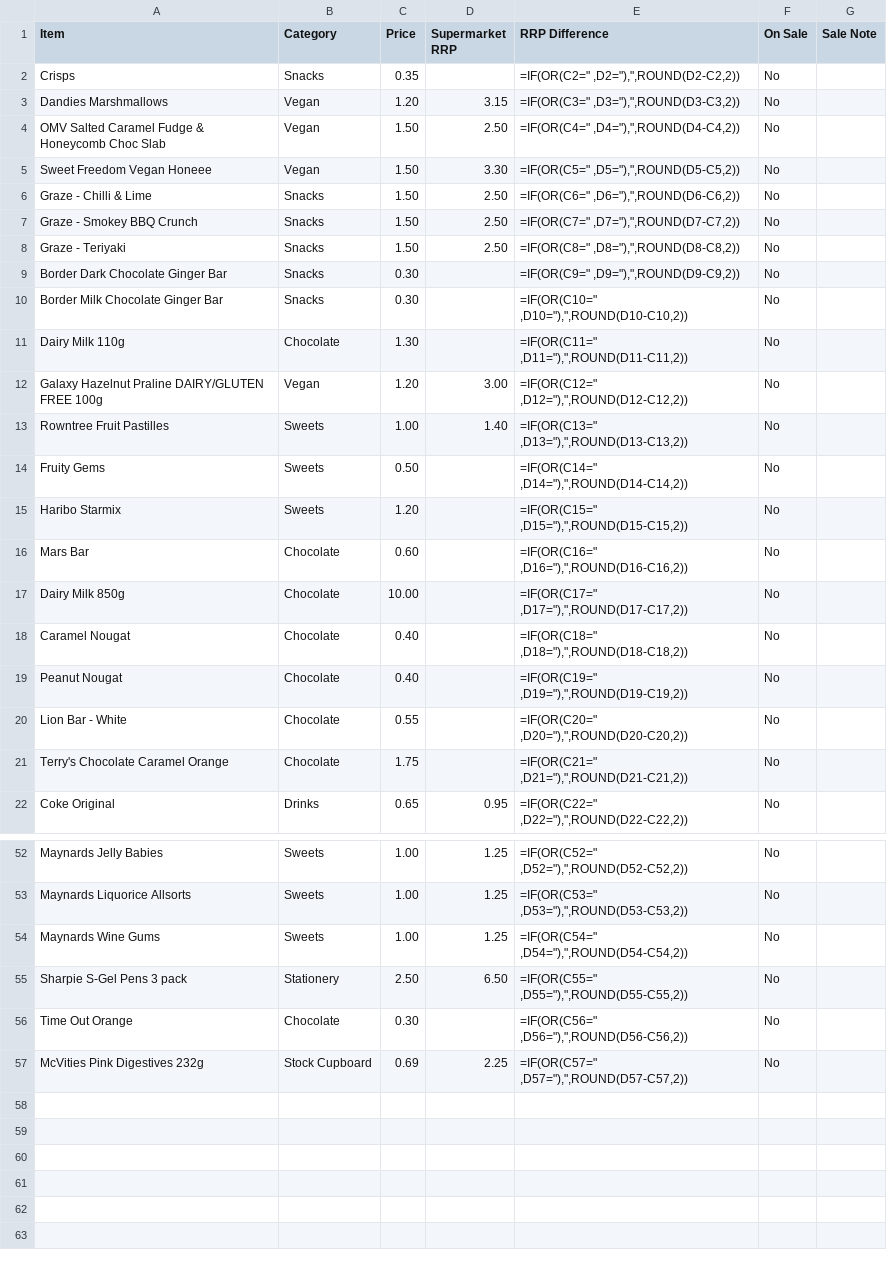
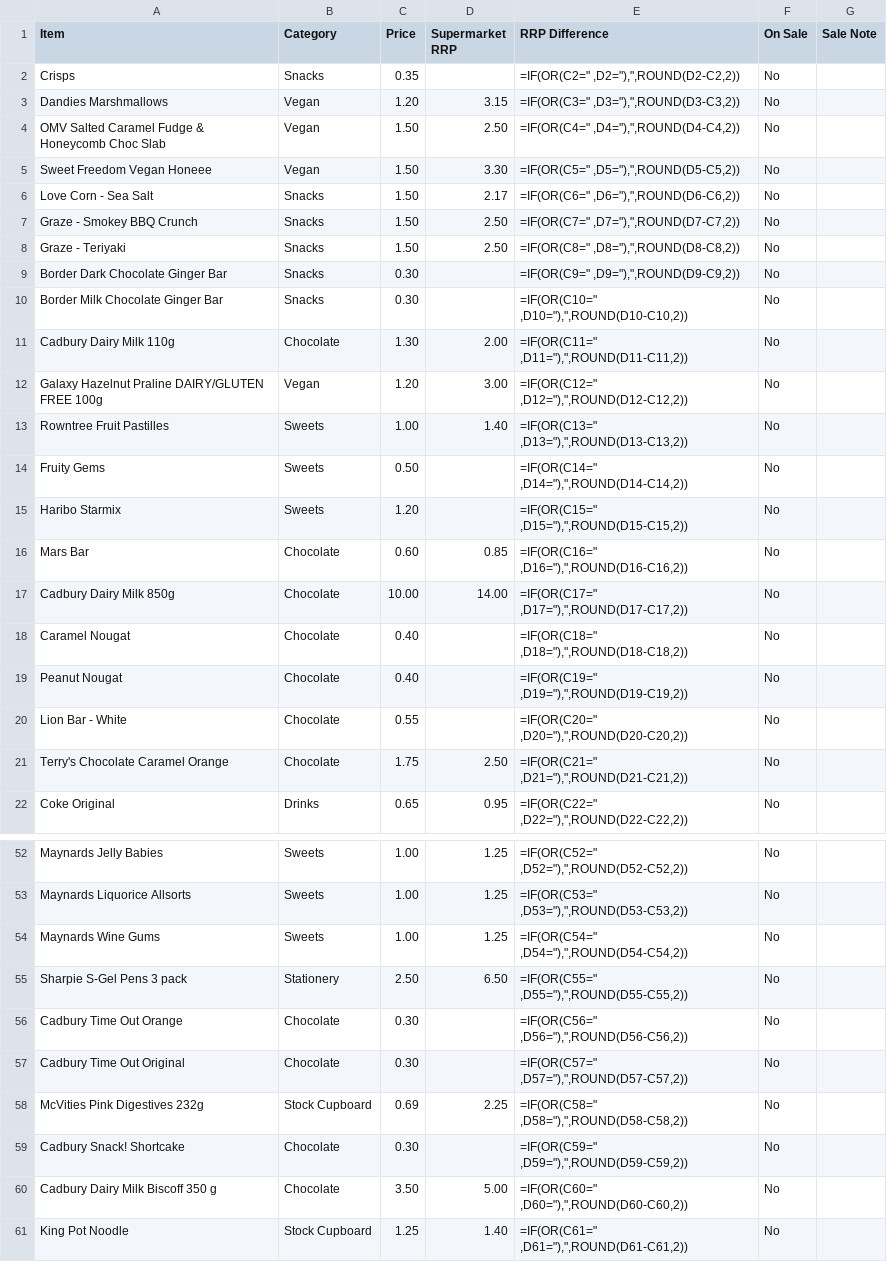
Before and after one commit to deanoooh/Tuck-Shop, a CSV file: tuck_shop_items.csv, drawn as a sheet; only a part is shown, gaps mark what is left out; the diff covers the shown part only.

Commit message:
Update tuck shop items and prices
Updated several items in the tuck shop inventory, including adding new items and updating prices.

```diff
--- a/tuck_shop_items.csv
+++ b/tuck_shop_items.csv
@@ -5,3 +5,3 @@ OMV Salted Caramel Fudge & Honeycomb Choc Slab,Vegan,1.50,2.50,"=IF(OR(C4="" ,D4
 Sweet Freedom Vegan Honeee,Vegan,1.50,3.30,"=IF(OR(C5="" ,D5=""),"",ROUND(D5-C5,2))",No,
-Graze - Chilli & Lime,Snacks,1.50,2.50,"=IF(OR(C6="" ,D6=""),"",ROUND(D6-C6,2))",No,
+Love Corn - Sea Salt,Snacks,1.50,2.17,"=IF(OR(C6="" ,D6=""),"",ROUND(D6-C6,2))",No,
 Graze - Smokey BBQ Crunch,Snacks,1.50,2.50,"=IF(OR(C7="" ,D7=""),"",ROUND(D7-C7,2))",No,
@@ -10,3 +10,3 @@ Border Dark Chocolate Ginger Bar,Snacks,0.30,,"=IF(OR(C9="" ,D9=""),"",ROUND(D9-
 Border Milk Chocolate Ginger Bar,Snacks,0.30,,"=IF(OR(C10="" ,D10=""),"",ROUND(D10-C10,2))",No,
-Dairy Milk 110g,Chocolate,1.30,,"=IF(OR(C11="" ,D11=""),"",ROUND(D11-C11,2))",No,
+Cadbury Dairy Milk 110g,Chocolate,1.30,2.00,"=IF(OR(C11="" ,D11=""),"",ROUND(D11-C11,2))",No,
 Galaxy Hazelnut Praline DAIRY/GLUTEN FREE 100g,Vegan,1.20,3.00,"=IF(OR(C12="" ,D12=""),"",ROUND(D12-C12,2))",No,
@@ -15,4 +15,4 @@ Fruity Gems,Sweets,0.50,,"=IF(OR(C14="" ,D14=""),"",ROUND(D14-C14,2))",No,
 Haribo Starmix,Sweets,1.20,,"=IF(OR(C15="" ,D15=""),"",ROUND(D15-C15,2))",No,
-Mars Bar,Chocolate,0.60,,"=IF(OR(C16="" ,D16=""),"",ROUND(D16-C16,2))",No,
-Dairy Milk 850g,Chocolate,10.00,,"=IF(OR(C17="" ,D17=""),"",ROUND(D17-C17,2))",No,
+Mars Bar,Chocolate,0.60,0.85,"=IF(OR(C16="" ,D16=""),"",ROUND(D16-C16,2))",No,
+Cadbury Dairy Milk 850g,Chocolate,10.00,14.00,"=IF(OR(C17="" ,D17=""),"",ROUND(D17-C17,2))",No,
 Caramel Nougat,Chocolate,0.40,,"=IF(OR(C18="" ,D18=""),"",ROUND(D18-C18,2))",No,
@@ -20,3 +20,3 @@ Peanut Nougat,Chocolate,0.40,,"=IF(OR(C19="" ,D19=""),"",ROUND(D19-C19,2))",No,
 Lion Bar - White,Chocolate,0.55,,"=IF(OR(C20="" ,D20=""),"",ROUND(D20-C20,2))",No,
-Terry's Chocolate Caramel Orange,Chocolate,1.75,,"=IF(OR(C21="" ,D21=""),"",ROUND(D21-C21,2))",No,
+Terry's Chocolate Caramel Orange,Chocolate,1.75,2.50,"=IF(OR(C21="" ,D21=""),"",ROUND(D21-C21,2))",No,
 Coke Original,Drinks,0.65,0.95,"=IF(OR(C22="" ,D22=""),"",ROUND(D22-C22,2))",No,
@@ -55,3 +55,7 @@ Maynards Wine Gums,Sweets,1.00,1.25,"=IF(OR(C54="" ,D54=""),"",ROUND(D54-C54,2))
 Sharpie S-Gel Pens 3 pack,Stationery,2.50,6.50,"=IF(OR(C55="" ,D55=""),"",ROUND(D55-C55,2))",No,
-Time Out Orange,Chocolate,0.30,,"=IF(OR(C56="" ,D56=""),"",ROUND(D56-C56,2))",No,
-McVities Pink Digestives 232g,Stock Cupboard,0.69,2.25,"=IF(OR(C57="" ,D57=""),"",ROUND(D57-C57,2))",No,
+Cadbury Time Out Orange,Chocolate,0.30,,"=IF(OR(C56="" ,D56=""),"",ROUND(D56-C56,2))",No,
+Cadbury Time Out Original,Chocolate,0.30,,"=IF(OR(C57="" ,D57=""),"",ROUND(D57-C57,2))",No,
+McVities Pink Digestives 232g,Stock Cupboard,0.69,2.25,"=IF(OR(C58="" ,D58=""),"",ROUND(D58-C58,2))",No,
+Cadbury Snack! Shortcake,Chocolate,0.30,,"=IF(OR(C59="" ,D59=""),"",ROUND(D59-C59,2))",No,
+Cadbury Dairy Milk Biscoff 350 g,Chocolate,3.50,5.00,"=IF(OR(C60="" ,D60=""),"",ROUND(D60-C60,2))",No,
+King Pot Noodle,Stock Cupboard,1.25,1.40,"=IF(OR(C61="" ,D61=""),"",ROUND(D61-C61,2))",No,
```
Also changed, not shown: 6 edited cells elsewhere in this file.
